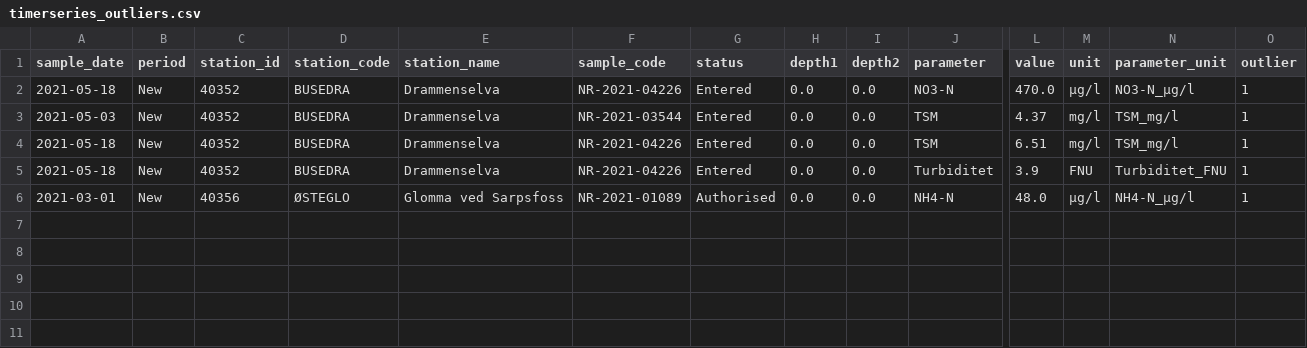
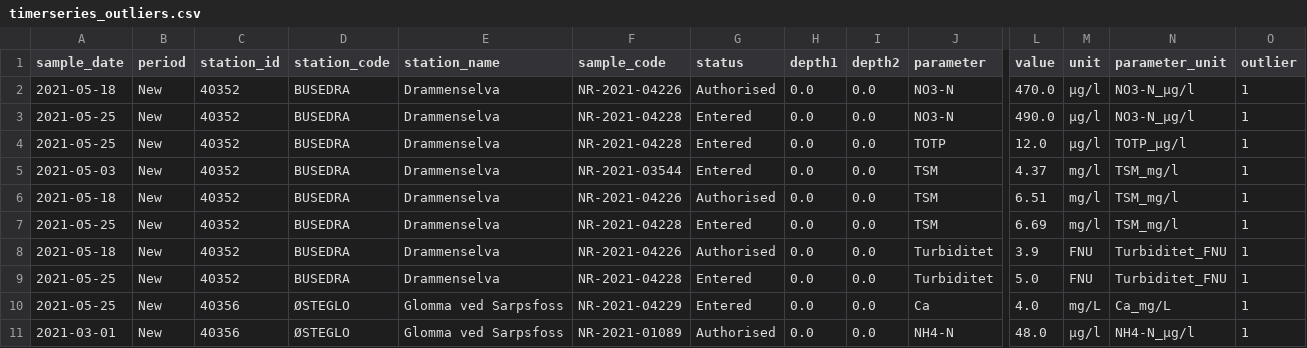
Before and after one commit to NIVANorge/elveovervakingsprogrammet_qc_vis, a CSV file: output/timerseries_outliers.csv, drawn as a sheet; only a part is shown, gaps mark what is left out; addresses are those after the commit; rows hold the shown columns only; the diff names each change by its address in the sheet, - before the commit and + after, or states it on an @@ line.

```diff
--- a/output/timerseries_outliers.csv
+++ b/output/timerseries_outliers.csv
-G2 (status): Entered
+G2 (status): Authorised
+row 3: 2021-05-25 | New | 40352 | BUSEDRA | Drammenselva | NR-2021-04228 | Entered | 0.0 | 0.0 | NO3-N | 490.0 | µg/l | NO3-N_µg/l | 1
+row 4: 2021-05-25 | New | 40352 | BUSEDRA | Drammenselva | NR-2021-04228 | Entered | 0.0 | 0.0 | TOTP | 12.0 | µg/l | TOTP_µg/l | 1
-G6 (status): Entered
+G6 (status): Authorised
+row 7: 2021-05-25 | New | 40352 | BUSEDRA | Drammenselva | NR-2021-04228 | Entered | 0.0 | 0.0 | TSM | 6.69 | mg/l | TSM_mg/l | 1
-G8 (status): Entered
+G8 (status): Authorised
+row 9: 2021-05-25 | New | 40352 | BUSEDRA | Drammenselva | NR-2021-04228 | Entered | 0.0 | 0.0 | Turbiditet | 5.0 | FNU | Turbiditet_FNU | 1
+row 10: 2021-05-25 | New | 40356 | ØSTEGLO | Glomma ved Sarpsfoss | NR-2021-04229 | Entered | 0.0 | 0.0 | Ca | 4.0 | mg/L | Ca_mg/L | 1
```
Also changed, not shown: output/timerseries_outliers_option3.csv, 18 other files.
